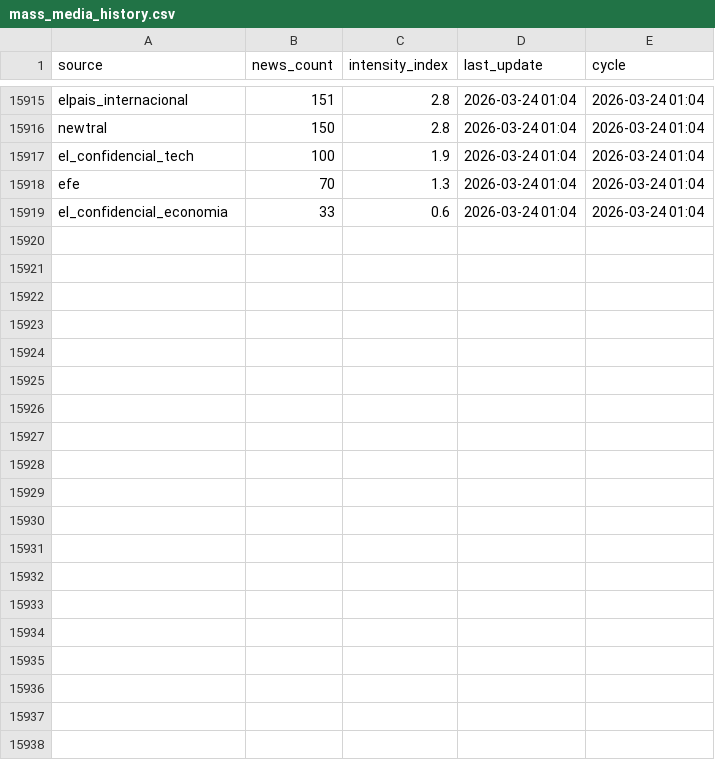
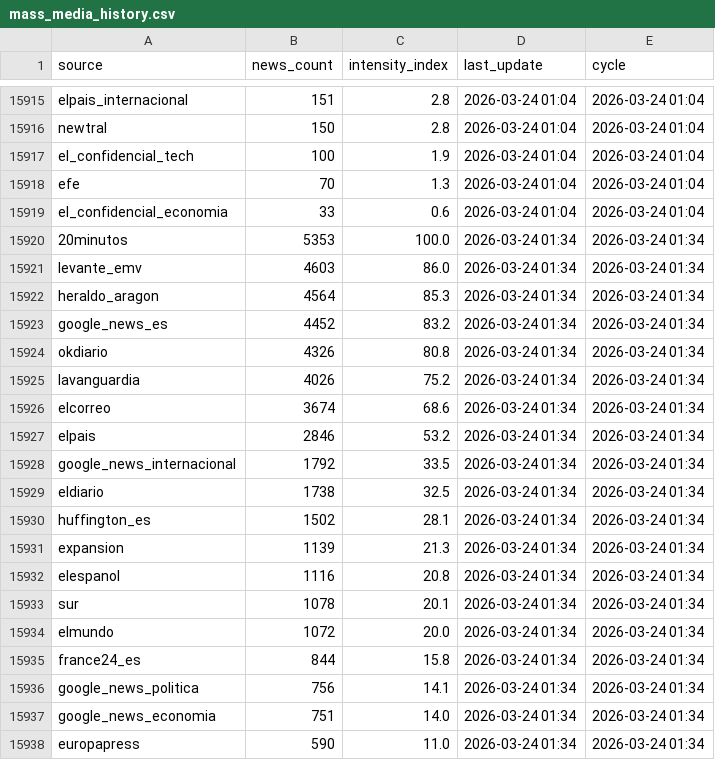
Before and after one commit to mcasrom/narrative-radar, a CSV file: data/processed/mass_media_history.csv, drawn as a sheet; only a part is shown, gaps mark what is left out; the diff covers the shown part only.

```diff
--- a/data/processed/mass_media_history.csv
+++ b/data/processed/mass_media_history.csv
@@ -15919 +15919,20 @@ efe,70,1.3,2026-03-24 01:04,2026-03-24 01:04
 el_confidencial_economia,33,0.6,2026-03-24 01:04,2026-03-24 01:04
+20minutos,5353,100.0,2026-03-24 01:34,2026-03-24 01:34
+levante_emv,4603,86.0,2026-03-24 01:34,2026-03-24 01:34
+heraldo_aragon,4564,85.3,2026-03-24 01:34,2026-03-24 01:34
+google_news_es,4452,83.2,2026-03-24 01:34,2026-03-24 01:34
+okdiario,4326,80.8,2026-03-24 01:34,2026-03-24 01:34
+lavanguardia,4026,75.2,2026-03-24 01:34,2026-03-24 01:34
+elcorreo,3674,68.6,2026-03-24 01:34,2026-03-24 01:34
+elpais,2846,53.2,2026-03-24 01:34,2026-03-24 01:34
+google_news_internacional,1792,33.5,2026-03-24 01:34,2026-03-24 01:34
+eldiario,1738,32.5,2026-03-24 01:34,2026-03-24 01:34
+huffington_es,1502,28.1,2026-03-24 01:34,2026-03-24 01:34
+expansion,1139,21.3,2026-03-24 01:34,2026-03-24 01:34
+elespanol,1116,20.8,2026-03-24 01:34,2026-03-24 01:34
+sur,1078,20.1,2026-03-24 01:34,2026-03-24 01:34
+elmundo,1072,20.0,2026-03-24 01:34,2026-03-24 01:34
+france24_es,844,15.8,2026-03-24 01:34,2026-03-24 01:34
+google_news_politica,756,14.1,2026-03-24 01:34,2026-03-24 01:34
+google_news_economia,751,14.0,2026-03-24 01:34,2026-03-24 01:34
+europapress,590,11.0,2026-03-24 01:34,2026-03-24 01:34
```
Also changed, not shown: 11 added rows elsewhere in this file, data/processed/emotions_history.csv, data/processed/ideology_history.csv, 38 other files.
